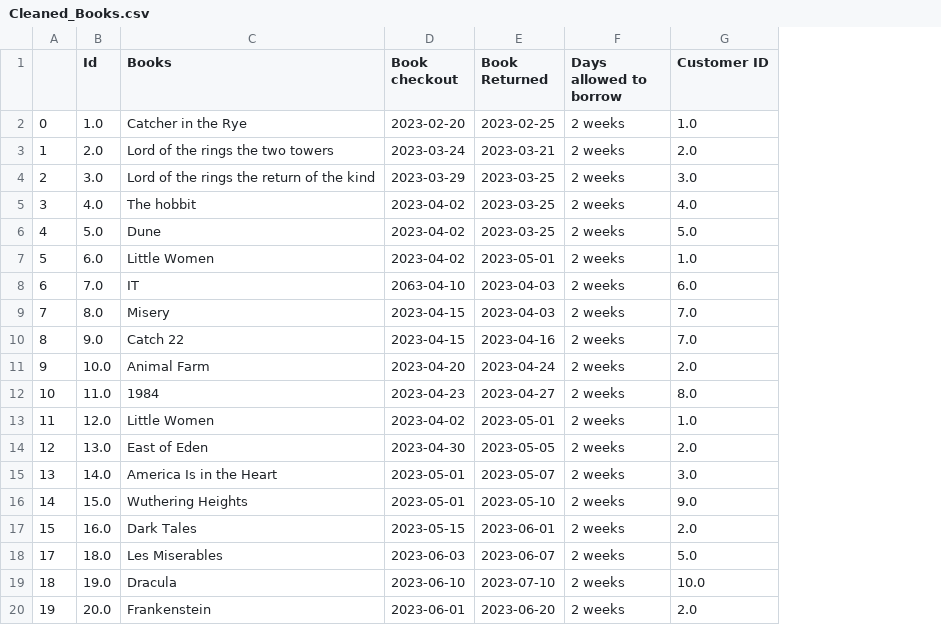
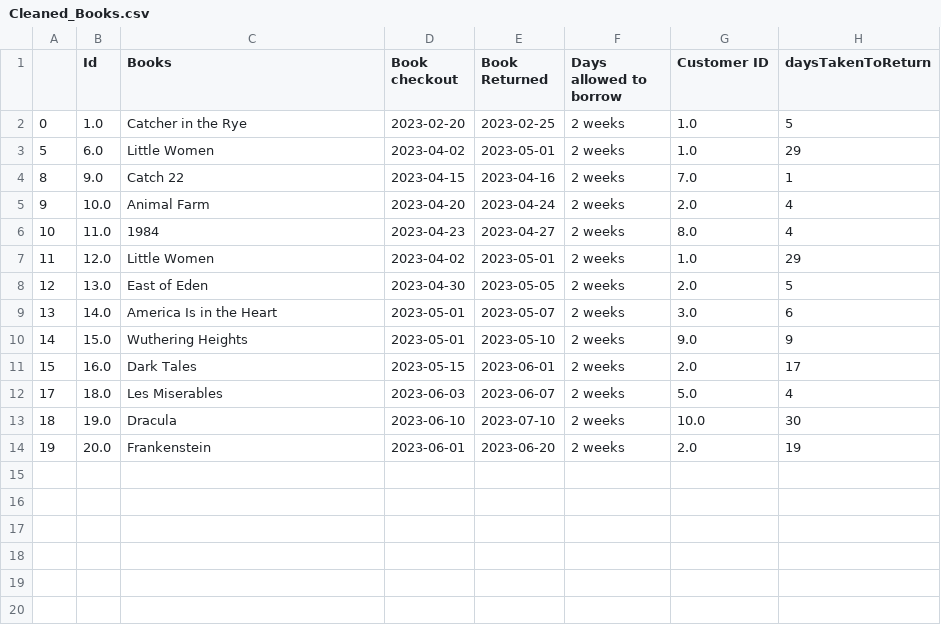
Before and after one commit to Israeli23/data_product, a CSV file: Python_app/Data/Cleaned_Books.csv, drawn as a sheet; removed rows and columns are numbered as before the commit, all else as after; the diff names each change by its address in the sheet, - before the commit and + after, or states it on an @@ line.

Commit message:
added  date column

```diff
--- a/Python_app/Data/Cleaned_Books.csv
+++ b/Python_app/Data/Cleaned_Books.csv
+column H (daysTakenToReturn), rows 2-14: 5 | 29 | 1 | 4 | 4 | 29 | 5 | 6 | 9 | 17 | 4 | 30 | 19
-row 3: 1 | 2.0 | Lord of the rings the two towers | 2023-03-24 | 2023-03-21 | 2 weeks | 2.0
-row 4: 2 | 3.0 | Lord of the rings the return of the kind | 2023-03-29 | 2023-03-25 | 2 weeks | 3.0
-row 5: 3 | 4.0 | The hobbit | 2023-04-02 | 2023-03-25 | 2 weeks | 4.0
-row 6: 4 | 5.0 | Dune | 2023-04-02 | 2023-03-25 | 2 weeks | 5.0
-row 8: 6 | 7.0 | IT | 2063-04-10 | 2023-04-03 | 2 weeks | 6.0
-row 9: 7 | 8.0 | Misery | 2023-04-15 | 2023-04-03 | 2 weeks | 7.0
```
Also changed, not shown: 1 other file.
